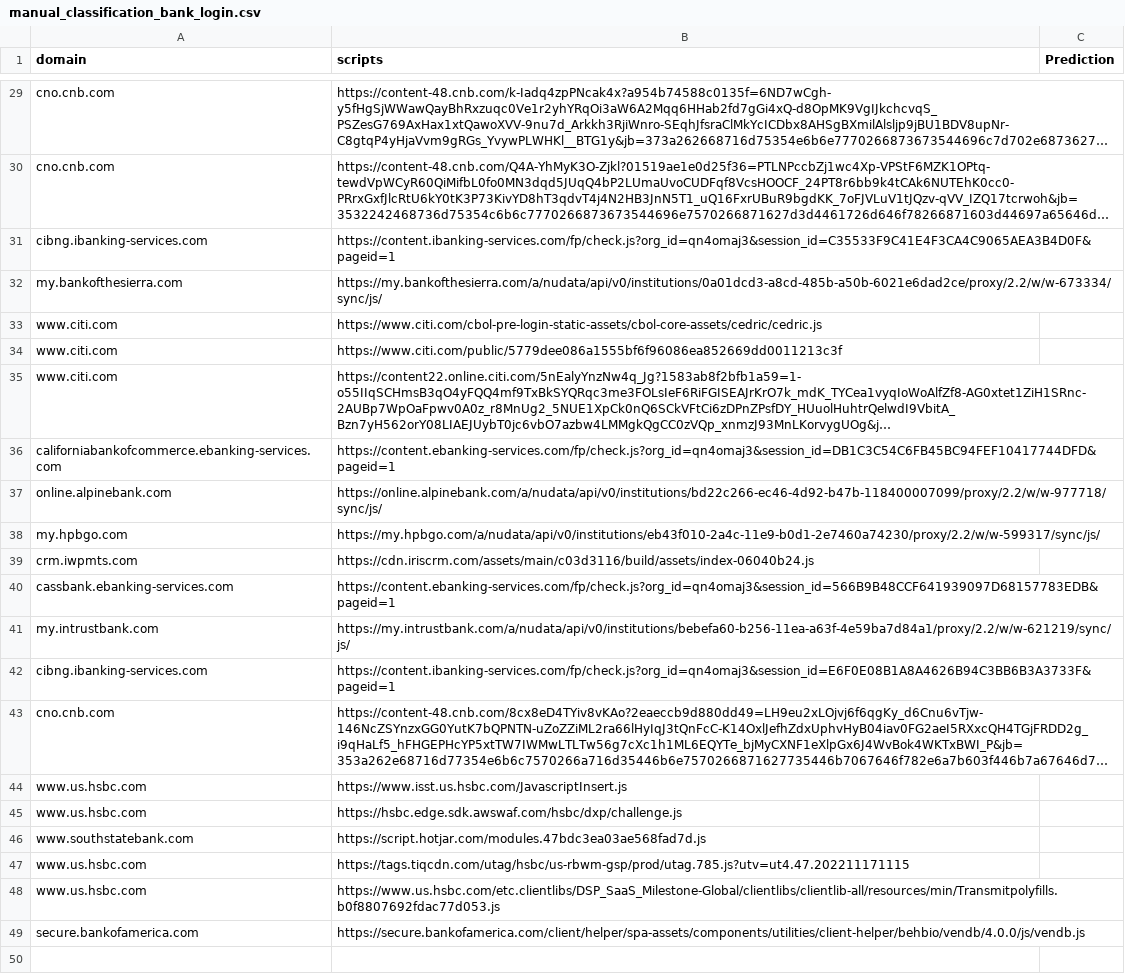
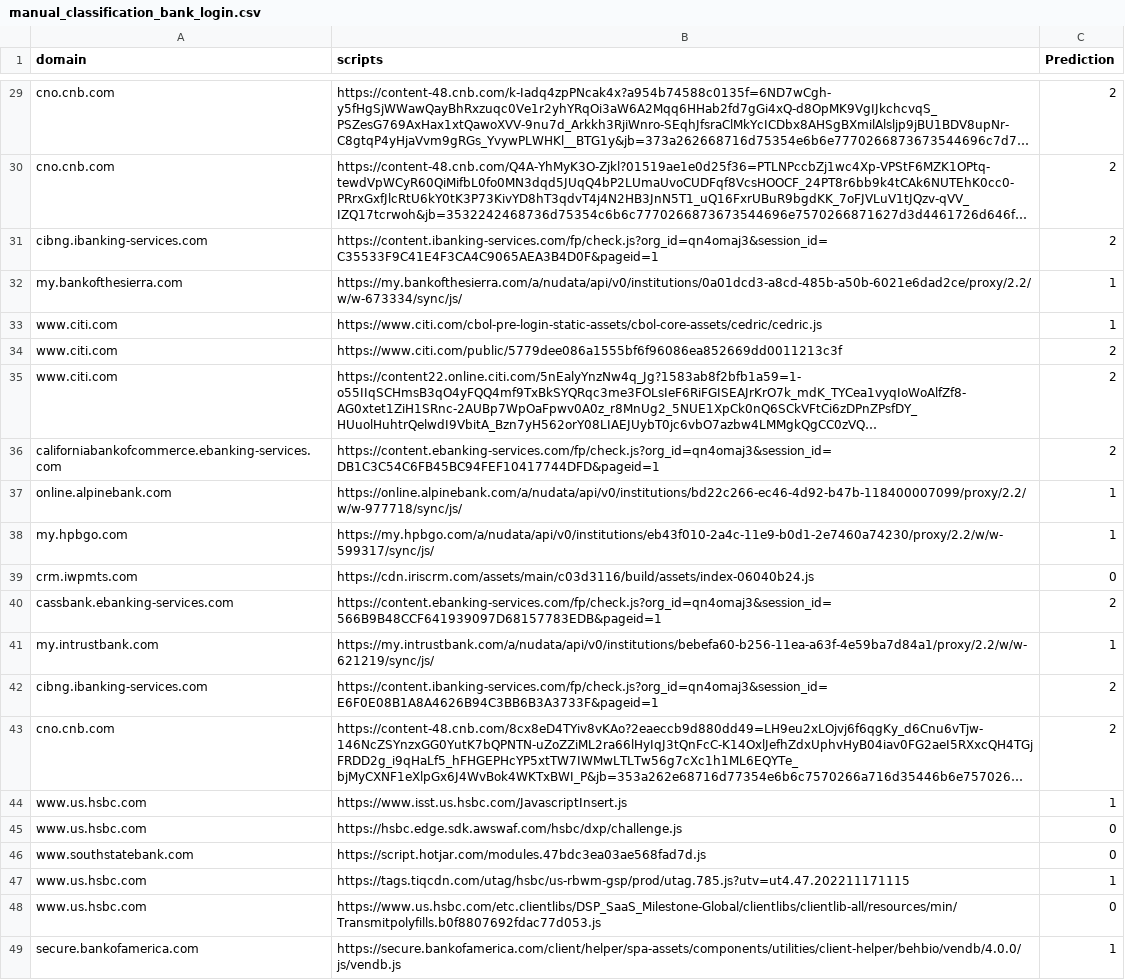
Before and after one commit to alexbara2000/BBML, a CSV file: results/manual_classification_bank_login.csv, drawn as a sheet; only a part is shown, gaps mark what is left out; long unchanged cells end in …; the diff covers the shown part only; the diff names each change by its address in the sheet, - before the commit and + after, or states it on an @@ line.

```diff
--- a/results/manual_classification_bank_login.csv
+++ b/results/manual_classification_bank_login.csv
-C29:C31 (Prediction): (empty)
+C29:C31 (Prediction): 2
-C32:C33 (Prediction): (empty)
+C32:C33 (Prediction): 1
-C34:C36 (Prediction): (empty)
+C34:C36 (Prediction): 2
-C37:C38 (Prediction): (empty)
+C37:C38 (Prediction): 1
-C39 (Prediction): (empty)
+C39 (Prediction): 0
-C40 (Prediction): (empty)
+C40 (Prediction): 2
-C41 (Prediction): (empty)
+C41 (Prediction): 1
-C42:C43 (Prediction): (empty)
+C42:C43 (Prediction): 2
-C44 (Prediction): (empty)
+C44 (Prediction): 1
-C45:C46 (Prediction): (empty)
+C45:C46 (Prediction): 0
-C47 (Prediction): (empty)
+C47 (Prediction): 1
-C48 (Prediction): (empty)
+C48 (Prediction): 0
-C49 (Prediction): (empty)
+C49 (Prediction): 1
```
Also changed, not shown: 27 edited cells elsewhere in this file.
